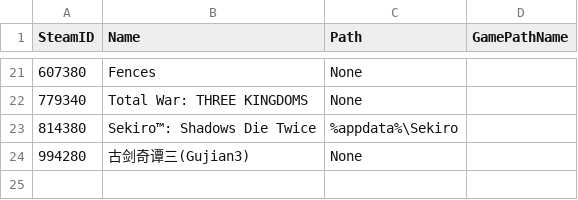
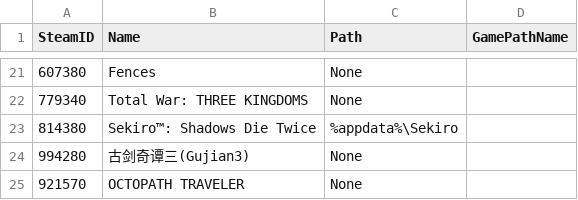
Before and after one commit to qihr/SaveMyGame, a CSV file: Res/GameLocationInfo.csv, drawn as a sheet; only a part is shown, gaps mark what is left out.

```diff
--- a/Res/GameLocationInfo.csv
+++ b/Res/GameLocationInfo.csv
@@ -24 +24,2 @@
 994280,古剑奇谭三(Gujian3),None
+921570,OCTOPATH TRAVELER,None
```
Also changed, not shown: 4 other files.
